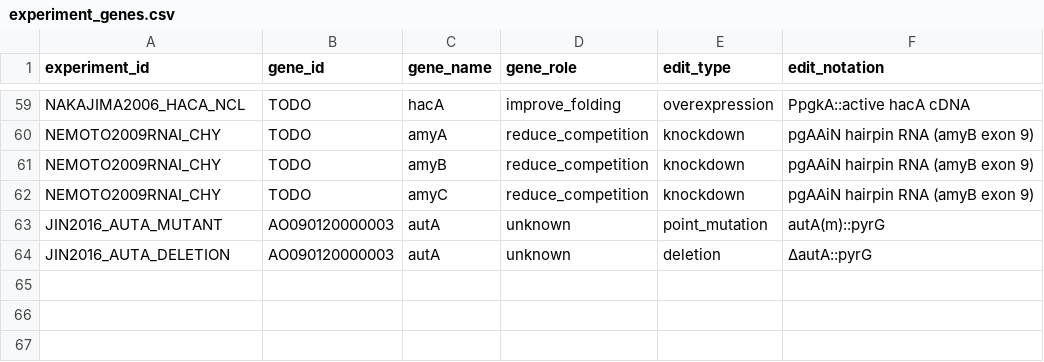
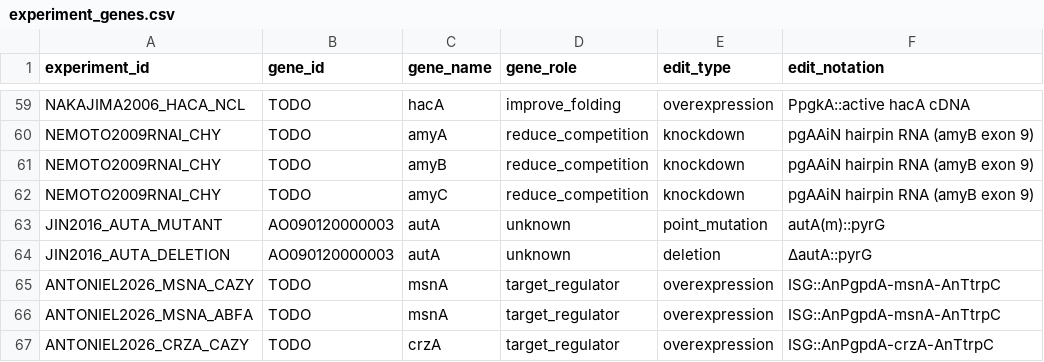
Before and after one commit to thedstrat/aoryzae-secretion-benchmark, a CSV file: data/experiment_genes.csv, drawn as a sheet; only a part is shown, gaps mark what is left out.

```diff
--- a/data/experiment_genes.csv
+++ b/data/experiment_genes.csv
@@ -64 +64,4 @@ JIN2016_AUTA_MUTANT,AO090120000003,autA,unknown,point_mutation,autA(m)::pyrG
 JIN2016_AUTA_DELETION,AO090120000003,autA,unknown,deletion,ΔautA::pyrG
+ANTONIEL2026_MSNA_CAZY,TODO,msnA,target_regulator,overexpression,ISG::AnPgpdA-msnA-AnTtrpC
+ANTONIEL2026_MSNA_ABFA,TODO,msnA,target_regulator,overexpression,ISG::AnPgpdA-msnA-AnTtrpC
+ANTONIEL2026_CRZA_CAZY,TODO,crzA,target_regulator,overexpression,ISG::AnPgpdA-crzA-AnTtrpC
```
Also changed, not shown: data/experiments.csv, data/outcomes.csv, 2 other files.
